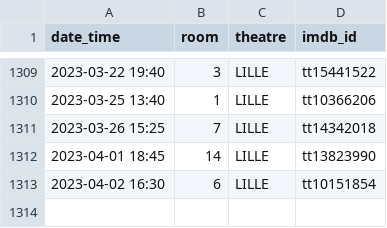
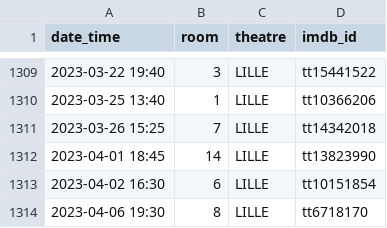
Before and after one commit to mcanouil/imdb-ratings, a CSV file: data/theatres.csv, drawn as a sheet; only a part is shown, gaps mark what is left out; the diff names each change by its address in the sheet, - before the commit and + after, or states it on an @@ line.

Commit message:
Update theatres.csv

```diff
--- a/data/theatres.csv
+++ b/data/theatres.csv
+row 1314: 2023-04-06 19:30 | 8 | LILLE | tt6718170
```
